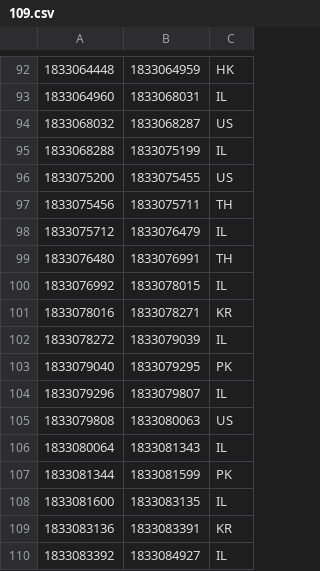
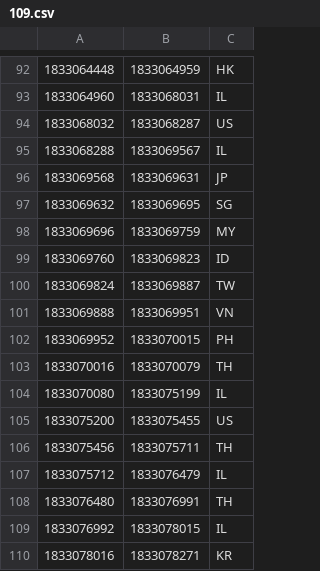
Before and after one commit to ABubu23/ada-ip-country, a CSV file: data/ipv4/109.csv, drawn as a sheet; only a part is shown, gaps mark what is left out; the shorter side is filled out with more unchanged rows.

```diff
--- a/data/ipv4/109.csv
+++ b/data/ipv4/109.csv
@@ -94,3 +94,12 @@
 1833068032,1833068287,US
-1833068288,1833075199,IL
+1833068288,1833069567,IL
+1833069568,1833069631,JP
+1833069632,1833069695,SG
+1833069696,1833069759,MY
+1833069760,1833069823,ID
+1833069824,1833069887,TW
+1833069888,1833069951,VN
+1833069952,1833070015,PH
+1833070016,1833070079,TH
+1833070080,1833075199,IL
 1833075200,1833075455,US
```
Also changed, not shown: data/ipv4/142.csv, data/ipv4/173.csv, 53 other files.
